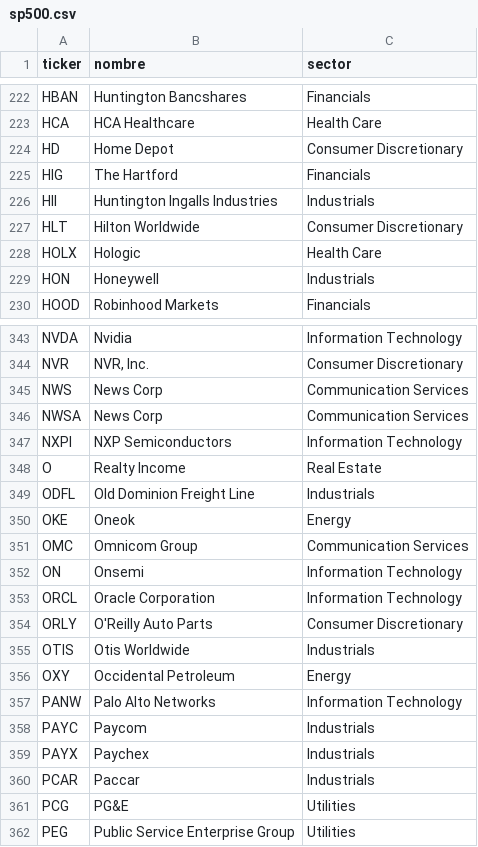
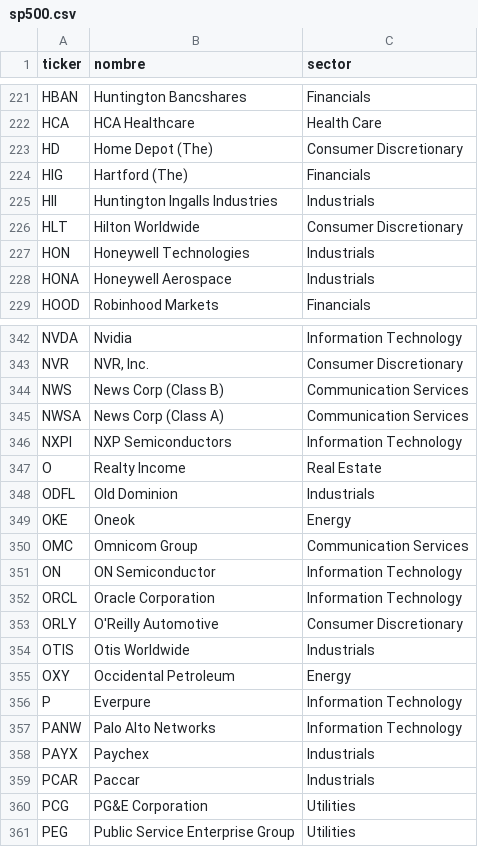
Before and after one commit to bortrax25/CLASS-CS-INTERNET, a CSV file: rango-acciones/data/universes/sp500.csv, drawn as a sheet; only a part is shown, gaps mark what is left out; the diff covers the shown part only.

```diff
--- a/rango-acciones/data/universes/sp500.csv
+++ b/rango-acciones/data/universes/sp500.csv
@@ -223,8 +222,8 @@ HBAN,Huntington Bancshares,Financials
 HCA,HCA Healthcare,Health Care
-HD,Home Depot,Consumer Discretionary
-HIG,The Hartford,Financials
+HD,Home Depot (The),Consumer Discretionary
+HIG,Hartford (The),Financials
 HII,Huntington Ingalls Industries,Industrials
 HLT,Hilton Worldwide,Consumer Discretionary
-HOLX,Hologic,Health Care
-HON,Honeywell,Industrials
+HON,Honeywell Technologies,Industrials
+HONA,Honeywell Aerospace,Industrials
 HOOD,Robinhood Markets,Financials
@@ -344,19 +343,19 @@ NVDA,Nvidia,Information Technology
 NVR,"NVR, Inc.",Consumer Discretionary
-NWS,News Corp,Communication Services
-NWSA,News Corp,Communication Services
+NWS,News Corp (Class B),Communication Services
+NWSA,News Corp (Class A),Communication Services
 NXPI,NXP Semiconductors,Information Technology
 O,Realty Income,Real Estate
-ODFL,Old Dominion Freight Line,Industrials
+ODFL,Old Dominion,Industrials
 OKE,Oneok,Energy
 OMC,Omnicom Group,Communication Services
-ON,Onsemi,Information Technology
+ON,ON Semiconductor,Information Technology
 ORCL,Oracle Corporation,Information Technology
-ORLY,O'Reilly Auto Parts,Consumer Discretionary
+ORLY,O'Reilly Automotive,Consumer Discretionary
 OTIS,Otis Worldwide,Industrials
 OXY,Occidental Petroleum,Energy
+P,Everpure,Information Technology
 PANW,Palo Alto Networks,Information Technology
-PAYC,Paycom,Industrials
 PAYX,Paychex,Industrials
 PCAR,Paccar,Industrials
-PCG,PG&E,Utilities
+PCG,PG&E Corporation,Utilities
 PEG,Public Service Enterprise Group,Utilities
```
Also changed, not shown: 14 added rows, 14 removed rows and 42 edited cells elsewhere in this file, 8 other files.
